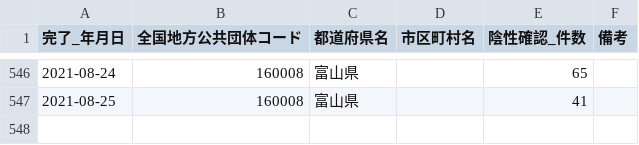
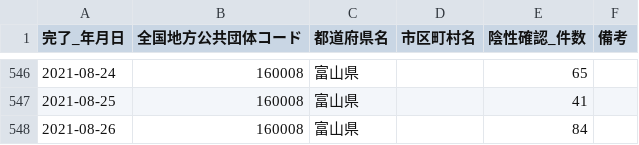
Before and after one commit to terachan0117/covid19-toyama-opendata, a CSV file: data/160008_toyama_covid19_confirm_negative.csv, drawn as a sheet; only a part is shown, gaps mark what is left out.

```diff
--- a/data/160008_toyama_covid19_confirm_negative.csv
+++ b/data/160008_toyama_covid19_confirm_negative.csv
@@ -547 +547,2 @@
 2021-08-25,160008,富山県,,41,
+2021-08-26,160008,富山県,,84,
```
Also changed, not shown: data/160008_toyama_covid19_antigen_test_people.csv, data/160008_toyama_covid19_call_center.csv, 7 other files.
